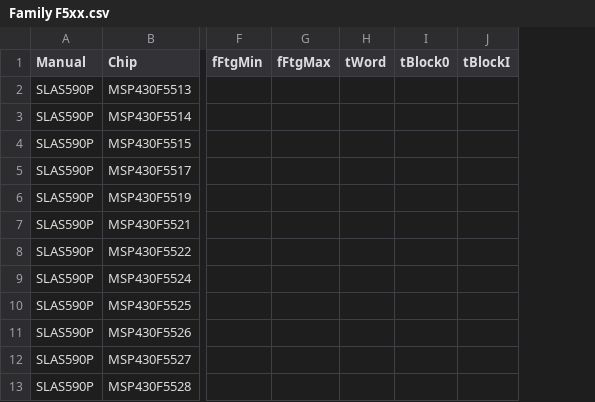
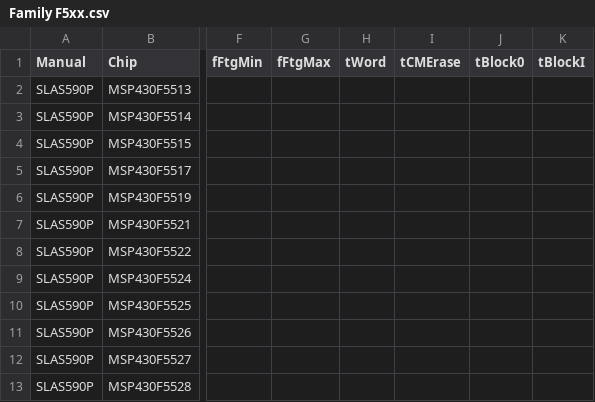
Before and after one commit to grumat/glossy-msp430, a CSV file: ScrapeDataSheet/Results/Family F5xx.csv, drawn as a sheet; only a part is shown, gaps mark what is left out; the diff names each change by its address in the sheet, - before the commit and + after, or states it on an @@ line.

Commit message:
Support for Chip Erase Cumulative Time and dropped "fast flash" flag Fixed a bug in Device_::FillMemory() Fixed a bug in DecodeSelf()

```diff
--- a/ScrapeDataSheet/Results/Family F5xx.csv
+++ b/ScrapeDataSheet/Results/Family F5xx.csv
+column I (tCMErase), empty
```
Also changed, not shown: ScrapeDataSheet/Results/Family CC430Fxx.csv, ScrapeDataSheet/Results/Family FR2xx.csv, 24 other files.
